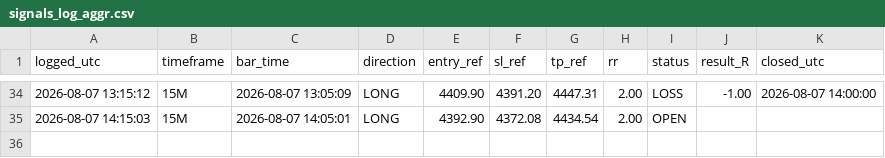
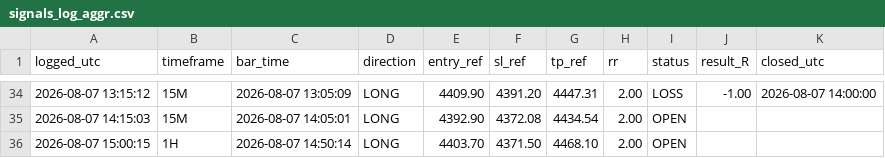
Before and after one commit to Edoardotrade/-xauusd-signal-bot, a CSV file: signals_log_aggr.csv, drawn as a sheet; only a part is shown, gaps mark what is left out; the diff names each change by its address in the sheet, - before the commit and + after, or states it on an @@ line.

```diff
--- a/signals_log_aggr.csv
+++ b/signals_log_aggr.csv
+row 36: 2026-08-07 15:00:15 | 1H | 2026-08-07 14:50:14 | LONG | 4403.70 | 4371.50 | 4468.10 | 2.00 | OPEN
```
Also changed, not shown: 1 other file.
